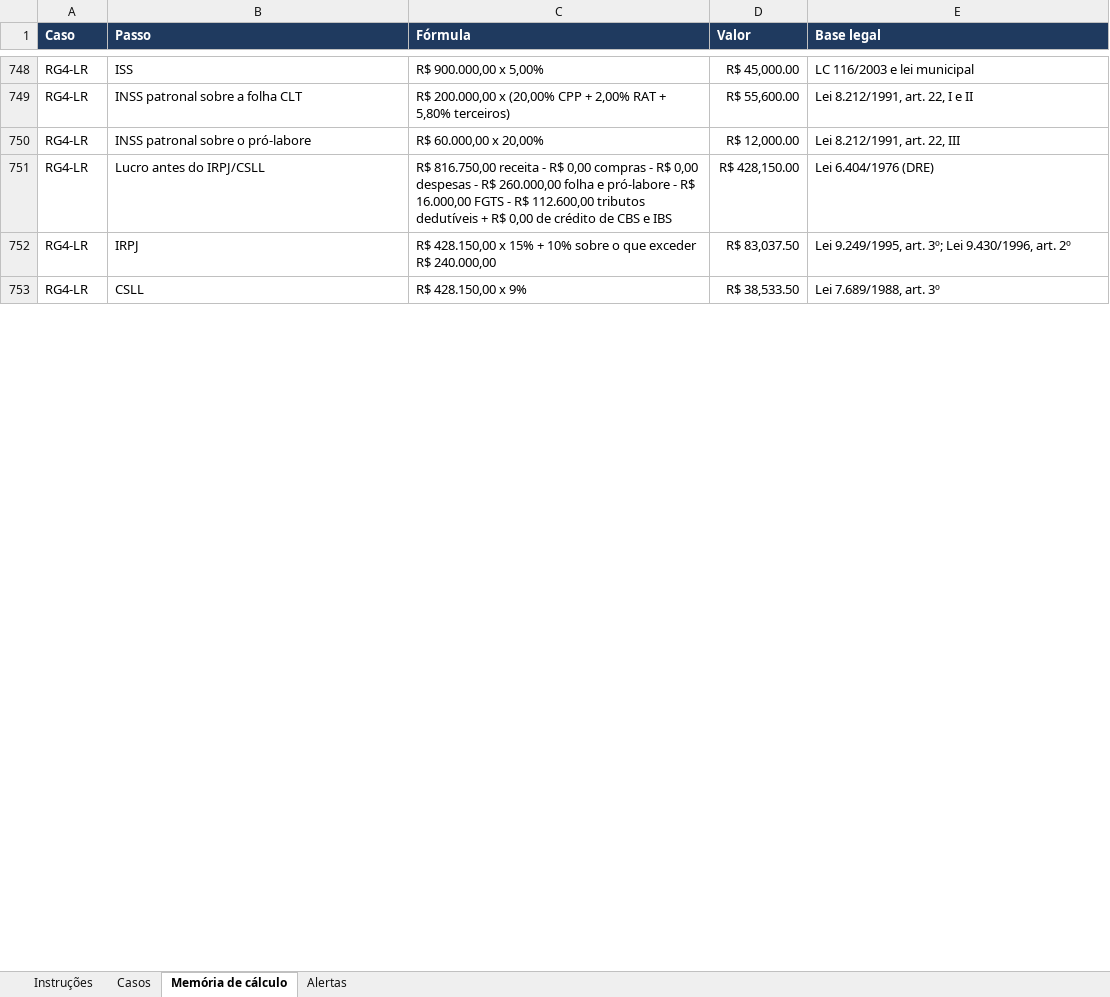
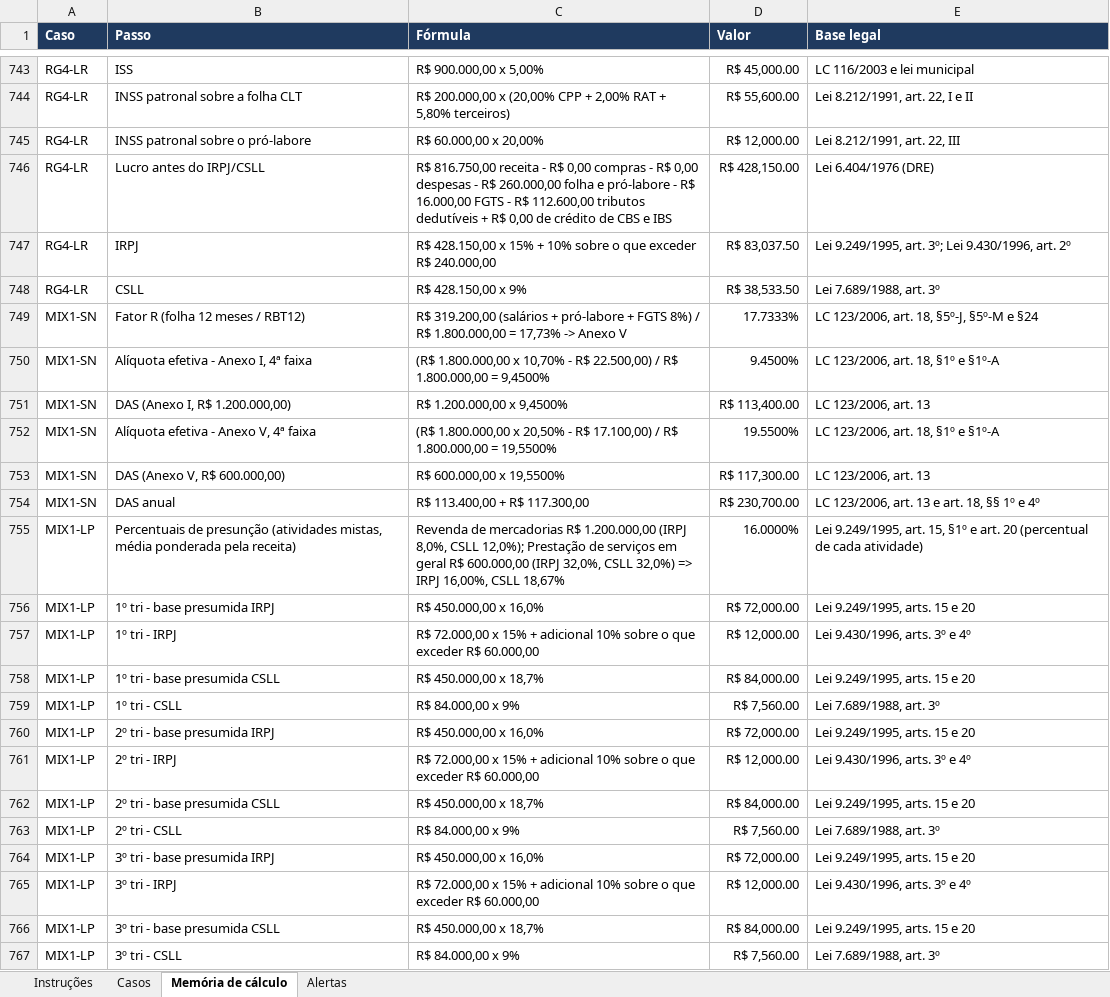
Before and after one commit to DeOliveiralucasThiago/tolariscontabil, an Excel workbook: kit-de-teste/6-casos-de-validacao.xlsx, sheet Memória de cálculo, drawn as a sheet; only a part is shown, gaps mark what is left out; values as stored, in another font and other column widths than the file's, no borders; the diff covers the shown part only; the diff names each change by its address in the sheet, - before the commit and + after, or states it on an @@ line.

```diff
--- a/kit-de-teste/6-casos-de-validacao.xlsx (sheet Memória de cálculo)
+++ b/kit-de-teste/6-casos-de-validacao.xlsx (sheet Memória de cálculo)
+row 749: MIX1-SN | Fator R (folha 12 meses / RBT12) | R$ 319.200,00 (salários + pró-labore + FGTS 8%) / R$ 1.800.000,00 = 17,73% -> Anexo V | 17.7333% | LC 123/2006, art. 18, §5º-J, §5º-M e §24
+row 750: MIX1-SN | Alíquota efetiva - Anexo I, 4ª faixa | (R$ 1.800.000,00 x 10,70% - R$ 22.500,00) / R$ 1.800.000,00 = 9,4500% | 9.4500% | LC 123/2006, art. 18, §1º e §1º-A
+row 751: MIX1-SN | DAS (Anexo I, R$ 1.200.000,00) | R$ 1.200.000,00 x 9,4500% | R$ 113,400.00 | LC 123/2006, art. 13
+row 752: MIX1-SN | Alíquota efetiva - Anexo V, 4ª faixa | (R$ 1.800.000,00 x 20,50% - R$ 17.100,00) / R$ 1.800.000,00 = 19,5500% | 19.5500% | LC 123/2006, art. 18, §1º e §1º-A
+row 753: MIX1-SN | DAS (Anexo V, R$ 600.000,00) | R$ 600.000,00 x 19,5500% | R$ 117,300.00 | LC 123/2006, art. 13
+row 754: MIX1-SN | DAS anual | R$ 113.400,00 + R$ 117.300,00 | R$ 230,700.00 | LC 123/2006, art. 13 e art. 18, §§ 1º e 4º
+row 755: MIX1-LP | Percentuais de presunção (atividades mistas, média ponderada pela receita) | Revenda de mercadorias R$ 1.200.000,00 (IRPJ 8,0%, CSLL 12,0%); Prestação de serviços em geral R$ 600.000,00 (IRPJ 32,0%, CSLL 32,0%) => IRPJ 16,00%, CSLL 18,67% | 16.0000% | Lei 9.249/1995, art. 15, §1º e art. 20 (percentual de cada atividade)
+row 756: MIX1-LP | 1º tri - base presumida IRPJ | R$ 450.000,00 x 16,0% | R$ 72,000.00 | Lei 9.249/1995, arts. 15 e 20
+row 757: MIX1-LP | 1º tri - IRPJ | R$ 72.000,00 x 15% + adicional 10% sobre o que exceder R$ 60.000,00 | R$ 12,000.00 | Lei 9.430/1996, arts. 3º e 4º
+row 758: MIX1-LP | 1º tri - base presumida CSLL | R$ 450.000,00 x 18,7% | R$ 84,000.00 | Lei 9.249/1995, arts. 15 e 20
+row 759: MIX1-LP | 1º tri - CSLL | R$ 84.000,00 x 9% | R$ 7,560.00 | Lei 7.689/1988, art. 3º
+row 760: MIX1-LP | 2º tri - base presumida IRPJ | R$ 450.000,00 x 16,0% | R$ 72,000.00 | Lei 9.249/1995, arts. 15 e 20
+row 761: MIX1-LP | 2º tri - IRPJ | R$ 72.000,00 x 15% + adicional 10% sobre o que exceder R$ 60.000,00 | R$ 12,000.00 | Lei 9.430/1996, arts. 3º e 4º
+row 762: MIX1-LP | 2º tri - base presumida CSLL | R$ 450.000,00 x 18,7% | R$ 84,000.00 | Lei 9.249/1995, arts. 15 e 20
+row 763: MIX1-LP | 2º tri - CSLL | R$ 84.000,00 x 9% | R$ 7,560.00 | Lei 7.689/1988, art. 3º
+row 764: MIX1-LP | 3º tri - base presumida IRPJ | R$ 450.000,00 x 16,0% | R$ 72,000.00 | Lei 9.249/1995, arts. 15 e 20
+row 765: MIX1-LP | 3º tri - IRPJ | R$ 72.000,00 x 15% + adicional 10% sobre o que exceder R$ 60.000,00 | R$ 12,000.00 | Lei 9.430/1996, arts. 3º e 4º
+row 766: MIX1-LP | 3º tri - base presumida CSLL | R$ 450.000,00 x 18,7% | R$ 84,000.00 | Lei 9.249/1995, arts. 15 e 20
+row 767: MIX1-LP | 3º tri - CSLL | R$ 84.000,00 x 9% | R$ 7,560.00 | Lei 7.689/1988, art. 3º
```
Also changed, not shown: 115 added rows, 5 removed rows and 8 edited cells elsewhere in this sheet, sheet Casos, sheet Alertas, sheet Instruções, validacao/casos_validacao.xlsx, 25 other files.
